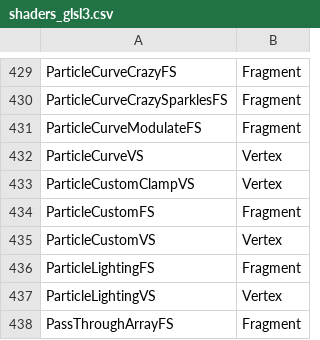
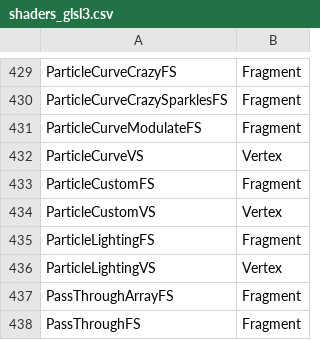
Before and after one commit to regginator/Roblox-Client-Tracker, a CSV file: shaders/shaders_glsl3.csv, drawn as a sheet; only a part is shown, gaps mark what is left out; the shorter side is filled out with more unchanged rows; the diff names each change by its address in the sheet, - before the commit and + after, or states it on an @@ line.

```diff
--- a/shaders/shaders_glsl3.csv
+++ b/shaders/shaders_glsl3.csv
-row 433: ParticleCustomClampVS | Vertex
```
Also changed, not shown: rbxPkgManifest.csv, 28 other files.
